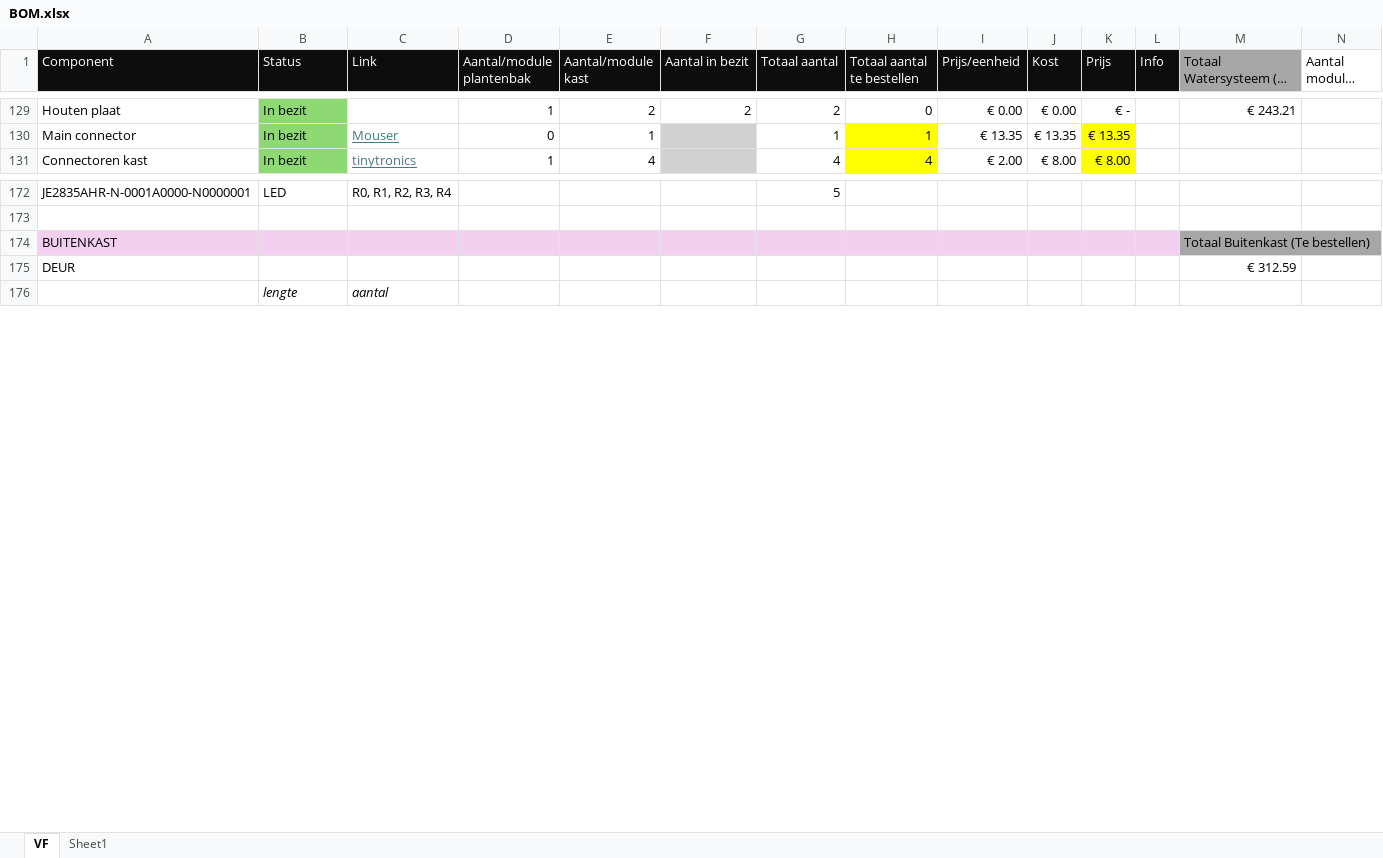
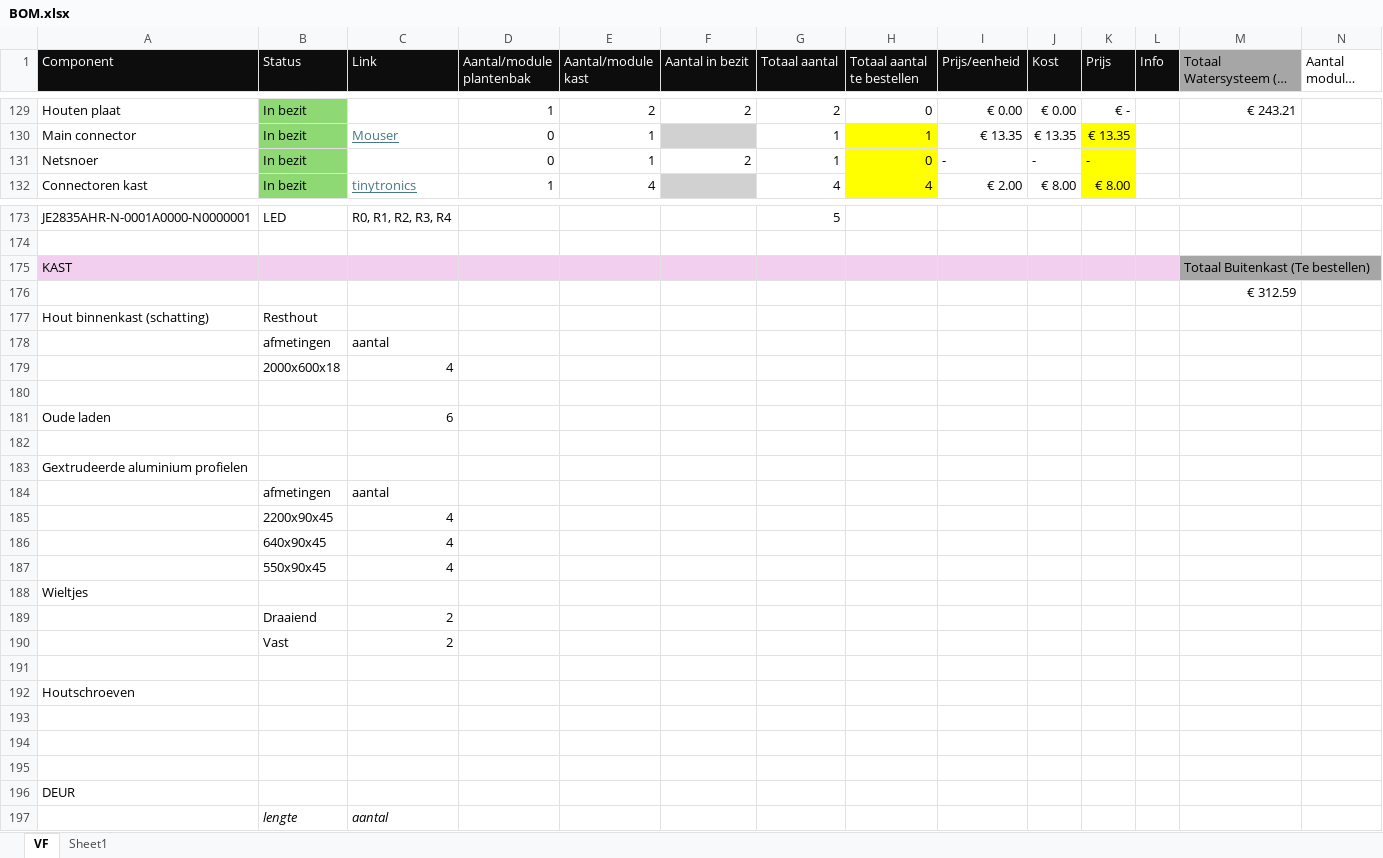
Before and after one commit to Vertical-Farming-IB3/vertical-farming-ib3.github.io, an Excel workbook: assets/files/Water/BOM.xlsx, sheet VF, drawn as a sheet; only a part is shown, gaps mark what is left out; long unchanged cells end in …; values as stored, in another font and other column widths than the file's, no borders; table styles not drawn; addresses are those after the commit; rows hold the shown columns only; the diff covers the shown part only; the diff names each change by its address in the sheet, - before the commit and + after, or states it on an @@ line.

Commit message:
Update BOM.xlsx

```diff
--- a/assets/files/Water/BOM.xlsx (sheet VF)
+++ b/assets/files/Water/BOM.xlsx (sheet VF)
+row 131: Netsnoer | In bezit |  | 0 | 1 | 2 | 1 | 0 | - | - | -
-A175 (Component): BUITENKAST
+A175 (Component): KAST
+row 176:  |  |  |  |  |  |  |  |  |  |  |  | € 312.59
+row 177: Hout binnenkast (schatting) | Resthout
+row 178:  | afmetingen | aantal
+row 179:  | 2000x600x18 | 4
+row 180: (empty)
+row 181: Oude laden |  | 6
+row 182: (empty)
+row 183: Gextrudeerde aluminium profielen
+row 184:  | afmetingen | aantal
+row 185:  | 2200x90x45 | 4
+row 186:  | 640x90x45 | 4
+row 187:  | 550x90x45 | 4
+row 188: Wieltjes
+row 189:  | Draaiend | 2
+row 190:  | Vast | 2
+row 191: (empty)
+row 192: Houtschroeven
+row 193: (empty)
+row 194: (empty)
+row 195: (empty)
-M196: € 312.59
+M196: (empty)
```
Also changed, not shown: 2 added rows, 2 removed rows and 12 edited cells elsewhere in this sheet, formulas that keep their value.
